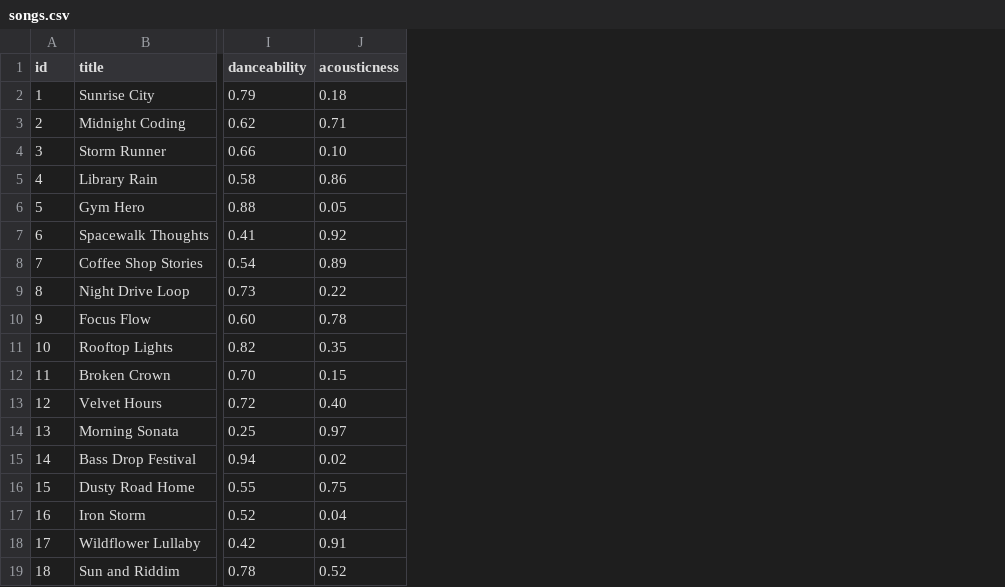
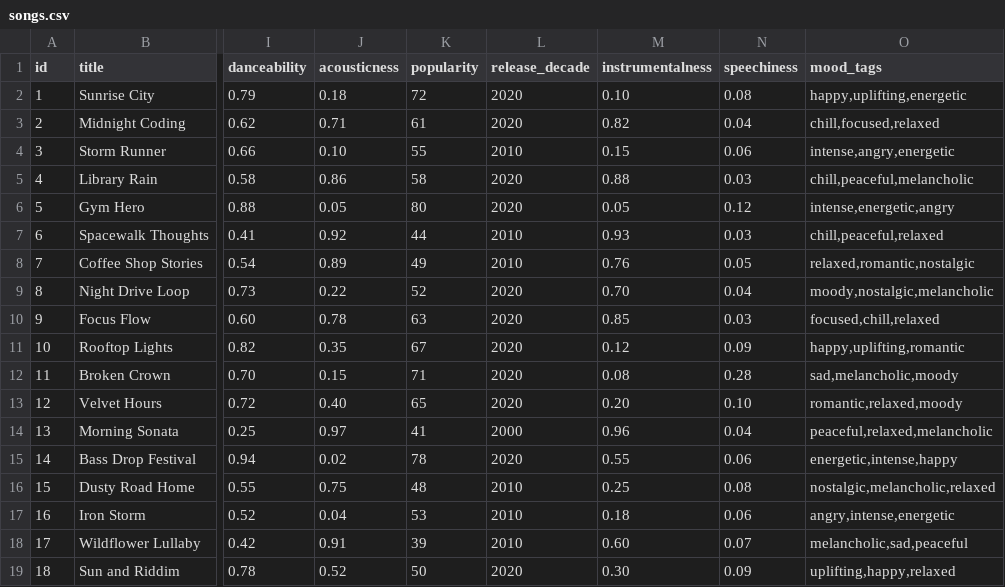
Before and after one commit to compscibro/AI110, a CSV file: W07/ai110-module3show-musicrecommendersimulation-starter/data/songs.csv, drawn as a sheet; only a part is shown, gaps mark what is left out; the diff names each change by its address in the sheet, - before the commit and + after, or states it on an @@ line.

Commit message:
feat: implement all four W07 challenges
- Challenge 1: add 5 new song features (popularity, release_decade,
  instrumentalness, speechiness, mood_tags) to songs.csv and scoring logic
- Challenge 2: add genre_first / mood_first / energy_focused scoring modes;
  main.py runs mode comparison for High-Energy Pop
- Challenge 3: diversity penalty (-0.50 artist repeat, -0.30 genre repeat)
  applied via greedy re-ranking in recommend_songs
- Challenge 4: tabulate rounded_outline table with wrapped reason bullets
  replaces plain-text terminal output

```diff
--- a/W07/ai110-module3show-musicrecommendersimulation-starter/data/songs.csv
+++ b/W07/ai110-module3show-musicrecommendersimulation-starter/data/songs.csv
+column K (popularity), rows 2-19: 72 | 61 | 55 | 58 | 80 | 44 | 49 | 52 | 63 | 67 | 71 | 65 | 41 | 78 | 48 | 53 | 39 | 50
+column L (release_decade), rows 2-19: 2020 | 2020 | 2010 | 2020 | 2020 | 2010 | 2010 | 2020 | 2020 | 2020 | 2020 | 2020 | 2000 | 2020 | 2010 | 2010 | 2010 | 2020
+column M (instrumentalness), rows 2-19: 0.10 | 0.82 | 0.15 | 0.88 | 0.05 | 0.93 | 0.76 | 0.70 | 0.85 | 0.12 | 0.08 | 0.20 | 0.96 | 0.55 | 0.25 | 0.18 | 0.60 | 0.30
+column N (speechiness), rows 2-19: 0.08 | 0.04 | 0.06 | 0.03 | 0.12 | 0.03 | 0.05 | 0.04 | 0.03 | 0.09 | 0.28 | 0.10 | 0.04 | 0.06 | 0.08 | 0.06 | 0.07 | 0.09
+column O (mood_tags), rows 2-19: happy,uplifting,energetic | chill,focused,relaxed | intense,angry,energetic | chill,peaceful,melancholic | intense,energetic,angry | chill,peaceful,relaxed | relaxed,romantic,nostalgic | moody,nostalgic,melancholic | focused,chill,relaxed | happy,uplifting,romantic | sad,melancholic,moody | romantic,relaxed,moody | peaceful,relaxed,melancholic | energetic,intense,happy | nostalgic,melancholic,relaxed | angry,intense,energetic | melancholic,sad,peaceful | uplifting,happy,relaxed
```
Also changed, not shown: 6 other files.
